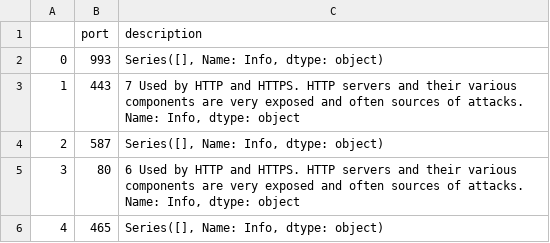
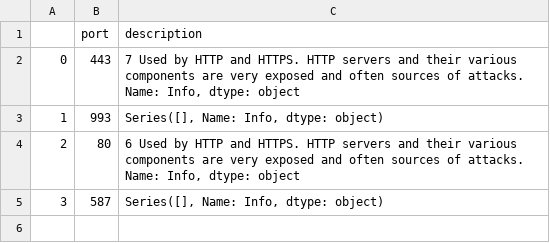
Before and after one commit to eliarshin/Final-Project, a CSV file: results.csv, drawn as a sheet.

```diff
--- a/results.csv
+++ b/results.csv
@@ -1,8 +1,7 @@
 ,port,description
-0,993,"Series([], Name: Info, dtype: object)"
-1,443,"7    Used by HTTP and HTTPS. HTTP servers and their various components are very exposed and often sources of attacks.
-Name: Info, dtype: object"
-2,587,"Series([], Name: Info, dtype: object)"
-3,80,"6    Used by HTTP and HTTPS. HTTP servers and their various components are very exposed and often sources of attacks.
-Name: Info, dtype: object"
-4,465,"Series([], Name: Info, dtype: object)"
+0,443,"7    Used by HTTP and HTTPS. HTTP servers and their various components are very exposed and often sources of attacks.
+Name: Info, dtype: object"
+1,993,"Series([], Name: Info, dtype: object)"
+2,80,"6    Used by HTTP and HTTPS. HTTP servers and their various components are very exposed and often sources of attacks.
+Name: Info, dtype: object"
+3,587,"Series([], Name: Info, dtype: object)"
```
Also changed, not shown: 1 other file.
